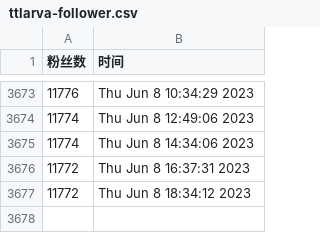
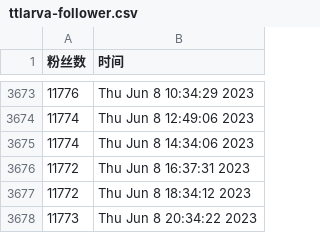
Before and after one commit to doombeaker/Larva, a CSV file: scripts/ttlarva-follower.csv, drawn as a sheet; only a part is shown, gaps mark what is left out; the diff names each change by its address in the sheet, - before the commit and + after, or states it on an @@ line.

Commit message:
update followers count daily

```diff
--- a/scripts/ttlarva-follower.csv
+++ b/scripts/ttlarva-follower.csv
+row 3678: 11773 | Thu Jun 8 20:34:22 2023
```
